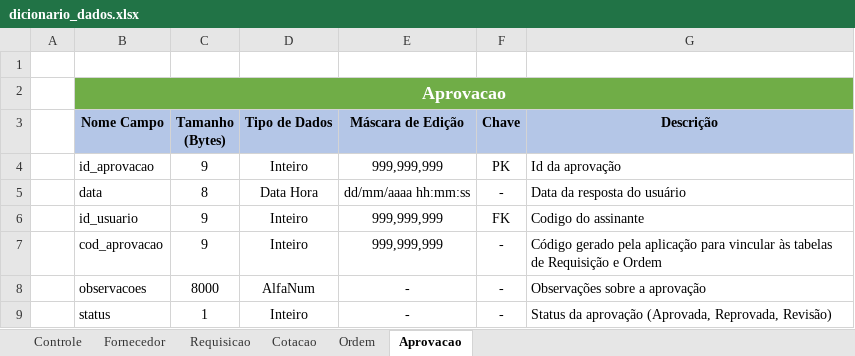
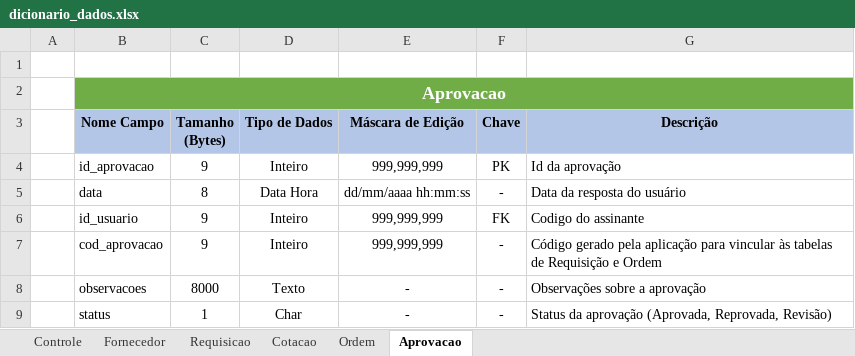
Before and after one commit to gtorr99/BaltaCompras, an Excel workbook: documents/DB/dicionario_dados.xlsx, sheet Aprovacao, drawn as a sheet; values as stored, in another font and other column widths than the file's, no borders; the diff names each change by its address in the sheet, - before the commit and + after, or states it on an @@ line.

Commit message:
Modelo logico criado e dicionario de dados atualizado

```diff
--- a/documents/DB/dicionario_dados.xlsx (sheet Aprovacao)
+++ b/documents/DB/dicionario_dados.xlsx (sheet Aprovacao)
-D8 (Tipo de Dados): AlfaNum
+D8 (Tipo de Dados): Texto
-D9 (Tipo de Dados): Inteiro
+D9 (Tipo de Dados): Char
```
Also changed, not shown: sheet Fornecedor, sheet Controle, sheet Cotacao, sheet Ordem, sheet Requisicao, 8 other files.
